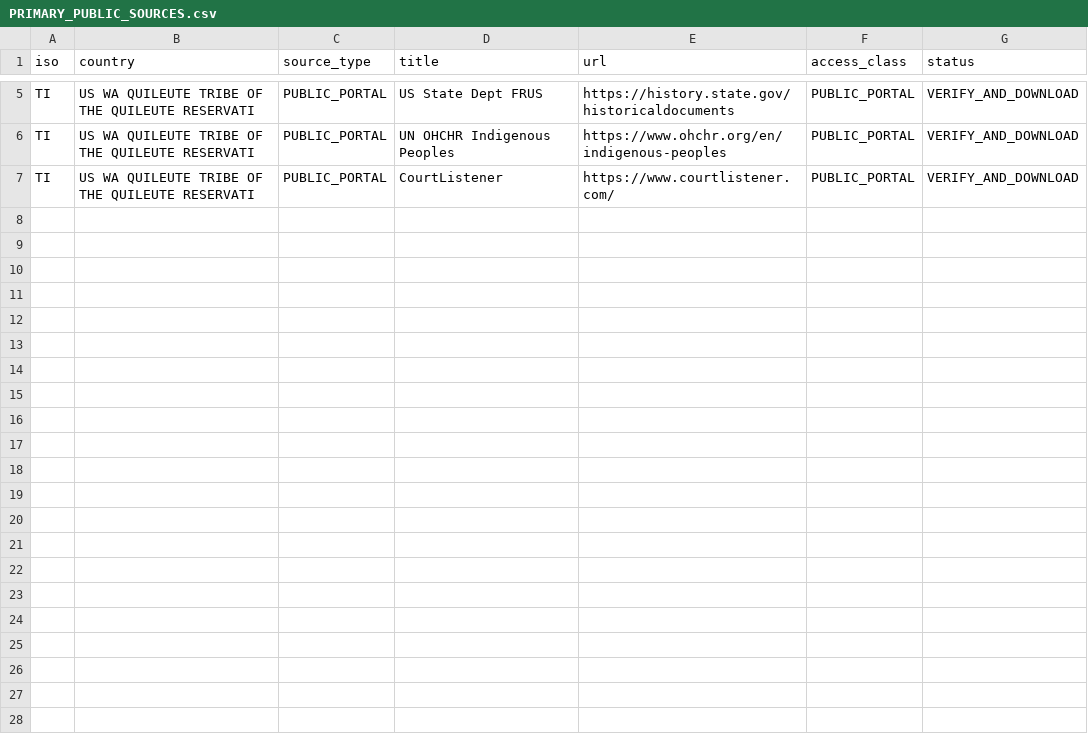
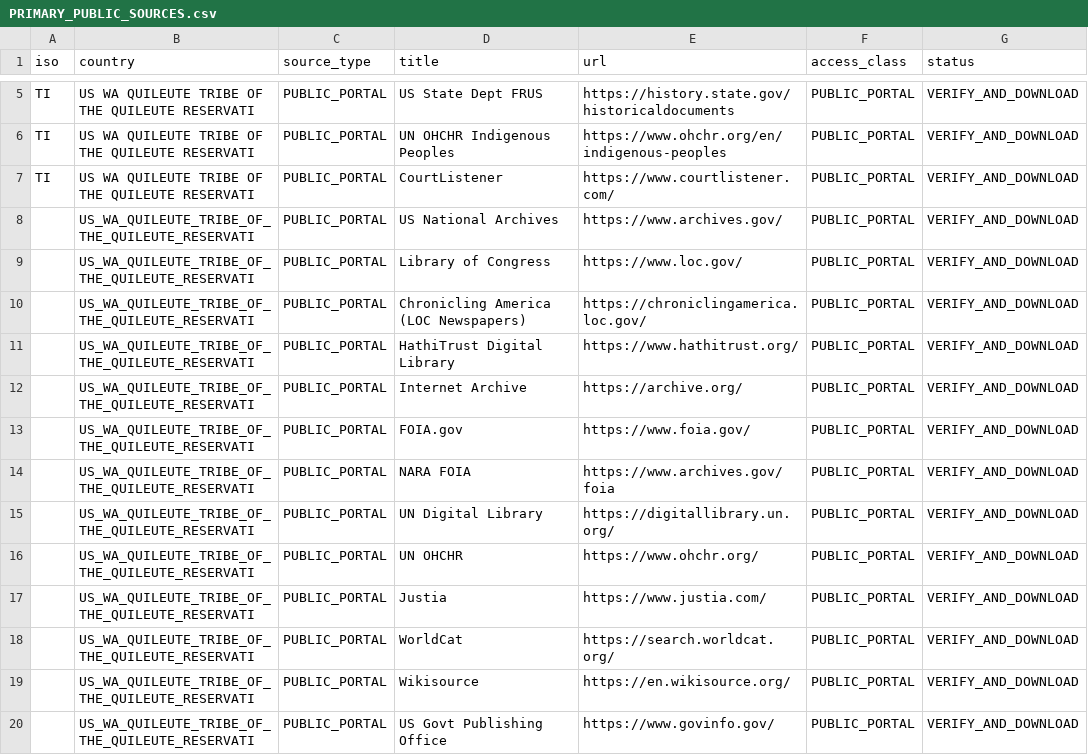
Before and after one commit to GlobalRestitutionAlliance/turtle-island-us-wa-quileute-tribe-of-the-quileute-reservati-master-litigation, a CSV file: 03_Evidentiary_Exhibits/PRIMARY_PUBLIC_SOURCES.csv, drawn as a sheet; only a part is shown, gaps mark what is left out.

Commit message:
Expand primary public source registries (Batch 2)

```diff
--- a/03_Evidentiary_Exhibits/PRIMARY_PUBLIC_SOURCES.csv
+++ b/03_Evidentiary_Exhibits/PRIMARY_PUBLIC_SOURCES.csv
@@ -7 +7,14 @@ TI,US WA QUILEUTE TRIBE OF THE QUILEUTE RESERVATI,PUBLIC_PORTAL,UN OHCHR Indigen
 TI,US WA QUILEUTE TRIBE OF THE QUILEUTE RESERVATI,PUBLIC_PORTAL,CourtListener,https://www.courtlistener.com/,PUBLIC_PORTAL,VERIFY_AND_DOWNLOAD
+,US_WA_QUILEUTE_TRIBE_OF_THE_QUILEUTE_RESERVATI,PUBLIC_PORTAL,US National Archives,https://www.archives.gov/,PUBLIC_PORTAL,VERIFY_AND_DOWNLOAD
+,US_WA_QUILEUTE_TRIBE_OF_THE_QUILEUTE_RESERVATI,PUBLIC_PORTAL,Library of Congress,https://www.loc.gov/,PUBLIC_PORTAL,VERIFY_AND_DOWNLOAD
+,US_WA_QUILEUTE_TRIBE_OF_THE_QUILEUTE_RESERVATI,PUBLIC_PORTAL,Chronicling America (LOC Newspapers),https://chroniclingamerica.loc.gov/,PUBLIC_PORTAL,VERIFY_AND_DOWNLOAD
+,US_WA_QUILEUTE_TRIBE_OF_THE_QUILEUTE_RESERVATI,PUBLIC_PORTAL,HathiTrust Digital Library,https://www.hathitrust.org/,PUBLIC_PORTAL,VERIFY_AND_DOWNLOAD
+,US_WA_QUILEUTE_TRIBE_OF_THE_QUILEUTE_RESERVATI,PUBLIC_PORTAL,Internet Archive,https://archive.org/,PUBLIC_PORTAL,VERIFY_AND_DOWNLOAD
+,US_WA_QUILEUTE_TRIBE_OF_THE_QUILEUTE_RESERVATI,PUBLIC_PORTAL,FOIA.gov,https://www.foia.gov/,PUBLIC_PORTAL,VERIFY_AND_DOWNLOAD
+,US_WA_QUILEUTE_TRIBE_OF_THE_QUILEUTE_RESERVATI,PUBLIC_PORTAL,NARA FOIA,https://www.archives.gov/foia,PUBLIC_PORTAL,VERIFY_AND_DOWNLOAD
+,US_WA_QUILEUTE_TRIBE_OF_THE_QUILEUTE_RESERVATI,PUBLIC_PORTAL,UN Digital Library,https://digitallibrary.un.org/,PUBLIC_PORTAL,VERIFY_AND_DOWNLOAD
+,US_WA_QUILEUTE_TRIBE_OF_THE_QUILEUTE_RESERVATI,PUBLIC_PORTAL,UN OHCHR,https://www.ohchr.org/,PUBLIC_PORTAL,VERIFY_AND_DOWNLOAD
+,US_WA_QUILEUTE_TRIBE_OF_THE_QUILEUTE_RESERVATI,PUBLIC_PORTAL,Justia,https://www.justia.com/,PUBLIC_PORTAL,VERIFY_AND_DOWNLOAD
+,US_WA_QUILEUTE_TRIBE_OF_THE_QUILEUTE_RESERVATI,PUBLIC_PORTAL,WorldCat,https://search.worldcat.org/,PUBLIC_PORTAL,VERIFY_AND_DOWNLOAD
+,US_WA_QUILEUTE_TRIBE_OF_THE_QUILEUTE_RESERVATI,PUBLIC_PORTAL,Wikisource,https://en.wikisource.org/,PUBLIC_PORTAL,VERIFY_AND_DOWNLOAD
+,US_WA_QUILEUTE_TRIBE_OF_THE_QUILEUTE_RESERVATI,PUBLIC_PORTAL,US Govt Publishing Office,https://www.govinfo.gov/,PUBLIC_PORTAL,VERIFY_AND_DOWNLOAD
```
Also changed, not shown: 2 other files.
